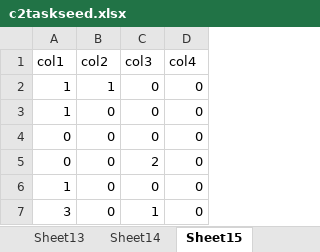
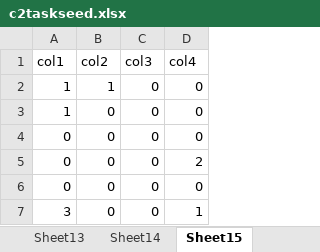
Before and after one commit to 196kakinuma/Cooperation, an Excel workbook: Assets/Excels/C2/c2taskseed.xlsx, sheet Sheet15, drawn as a sheet; values as stored, in another font and other column widths than the file's, no borders; the diff names each change by its address in the sheet, - before the commit and + after, or states it on an @@ line.

```diff
--- a/Assets/Excels/C2/c2taskseed.xlsx (sheet Sheet15)
+++ b/Assets/Excels/C2/c2taskseed.xlsx (sheet Sheet15)
-C5 (col3): 2
+C5 (col3): 0
-D5 (col4): 0
+D5 (col4): 2
-A6 (col1): 1
+A6 (col1): 0
-C7 (col3): 1
+C7 (col3): 0
-D7 (col4): 0
+D7 (col4): 1
```
Also changed, not shown: sheet Sheet3, sheet Sheet12, sheet Sheet14, sheet Sheet6, sheet Sheet10, sheet Sheet19, 1 more sheet, 11 other files.
